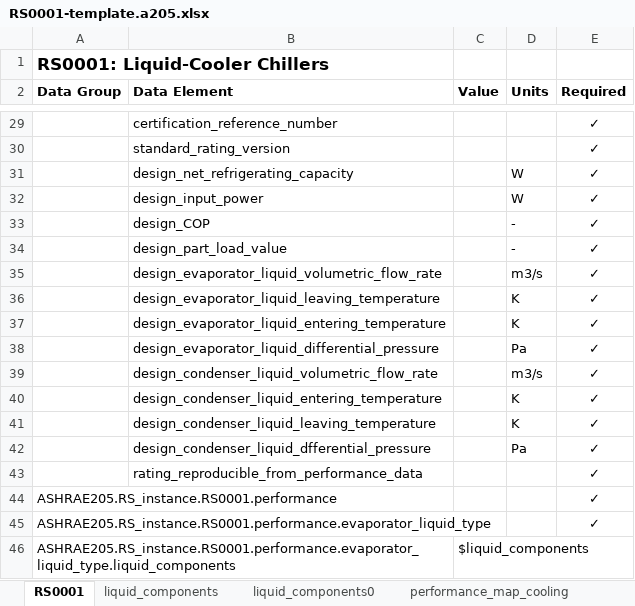
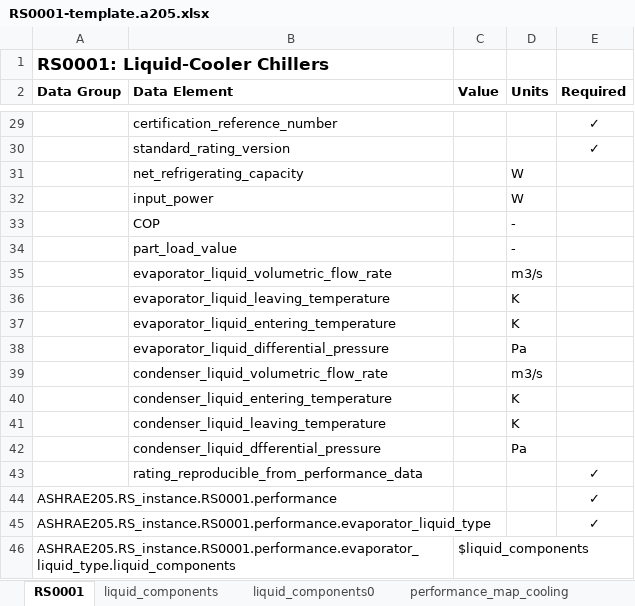
Before and after one commit to open205/open205.github.io, an Excel workbook: assets/templates/RS0001-template.a205.xlsx, sheet RS0001, drawn as a sheet; only a part is shown, gaps mark what is left out; values as stored, in another font and other column widths than the file's, no borders; removed rows and columns are numbered as before the commit, all else as after; the diff names each change by its address in the sheet, - before the commit and + after, or states it on an @@ line.

```diff
--- a/assets/templates/RS0001-template.a205.xlsx (sheet RS0001)
+++ b/assets/templates/RS0001-template.a205.xlsx (sheet RS0001)
-B31 (Data Element): design_net_refrigerating_capacity
+B31 (Data Element): net_refrigerating_capacity
-E31 (Required): ✓
+E31 (Required): (empty)
-row 32:  | design_input_power |  | W | ✓
-row 33:  | design_COP |  | - | ✓
-row 34:  | design_part_load_value |  | - | ✓
+row 32:  | input_power |  | W
+row 33:  | COP |  | -
+row 34:  | part_load_value |  | -
-B35 (Data Element): design_evaporator_liquid_volumetric_flow_rate
+B35 (Data Element): evaporator_liquid_volumetric_flow_rate
-E35:E42 (Required): ✓
+E35:E42 (Required): (empty)
-B36 (Data Element): design_evaporator_liquid_leaving_temperature
+B36 (Data Element): evaporator_liquid_leaving_temperature
-B37 (Data Element): design_evaporator_liquid_entering_temperature
+B37 (Data Element): evaporator_liquid_entering_temperature
-B38 (Data Element): design_evaporator_liquid_differential_pressure
+B38 (Data Element): evaporator_liquid_differential_pressure
-B39 (Data Element): design_condenser_liquid_volumetric_flow_rate
+B39 (Data Element): condenser_liquid_volumetric_flow_rate
-B40 (Data Element): design_condenser_liquid_entering_temperature
+B40 (Data Element): condenser_liquid_entering_temperature
-B41 (Data Element): design_condenser_liquid_leaving_temperature
+B41 (Data Element): condenser_liquid_leaving_temperature
-B42 (Data Element): design_condenser_liquid_dfferential_pressure
+B42 (Data Element): condenser_liquid_dfferential_pressure
```
Also changed, not shown: sheet performance_map_cooling, sheet performance_map_standby, assets/examples/xlsx/RS0001ExampleFile.a205.xlsx, assets/examples/xlsx/RS0002ExampleFile.a205.xlsx, 27 other files.
